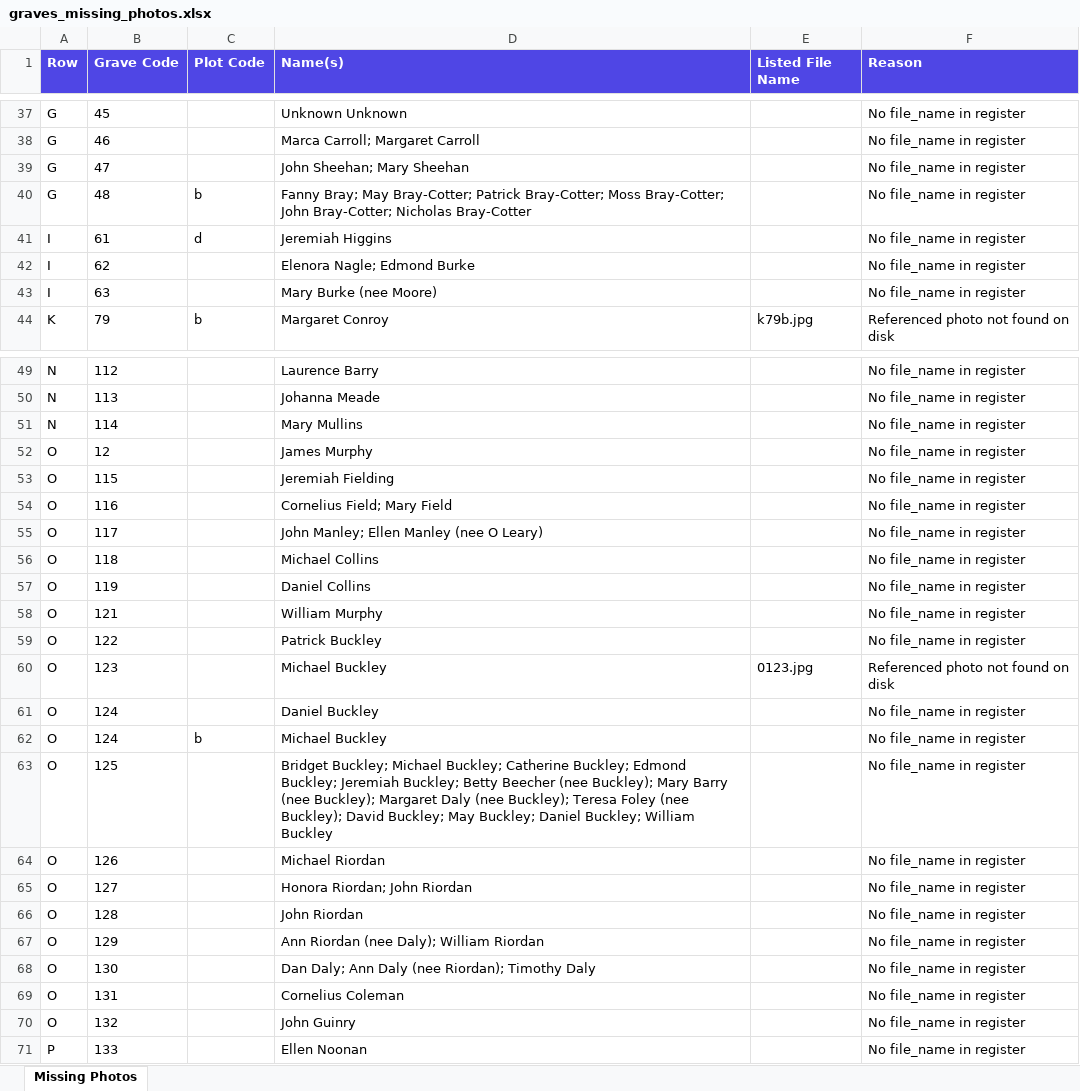
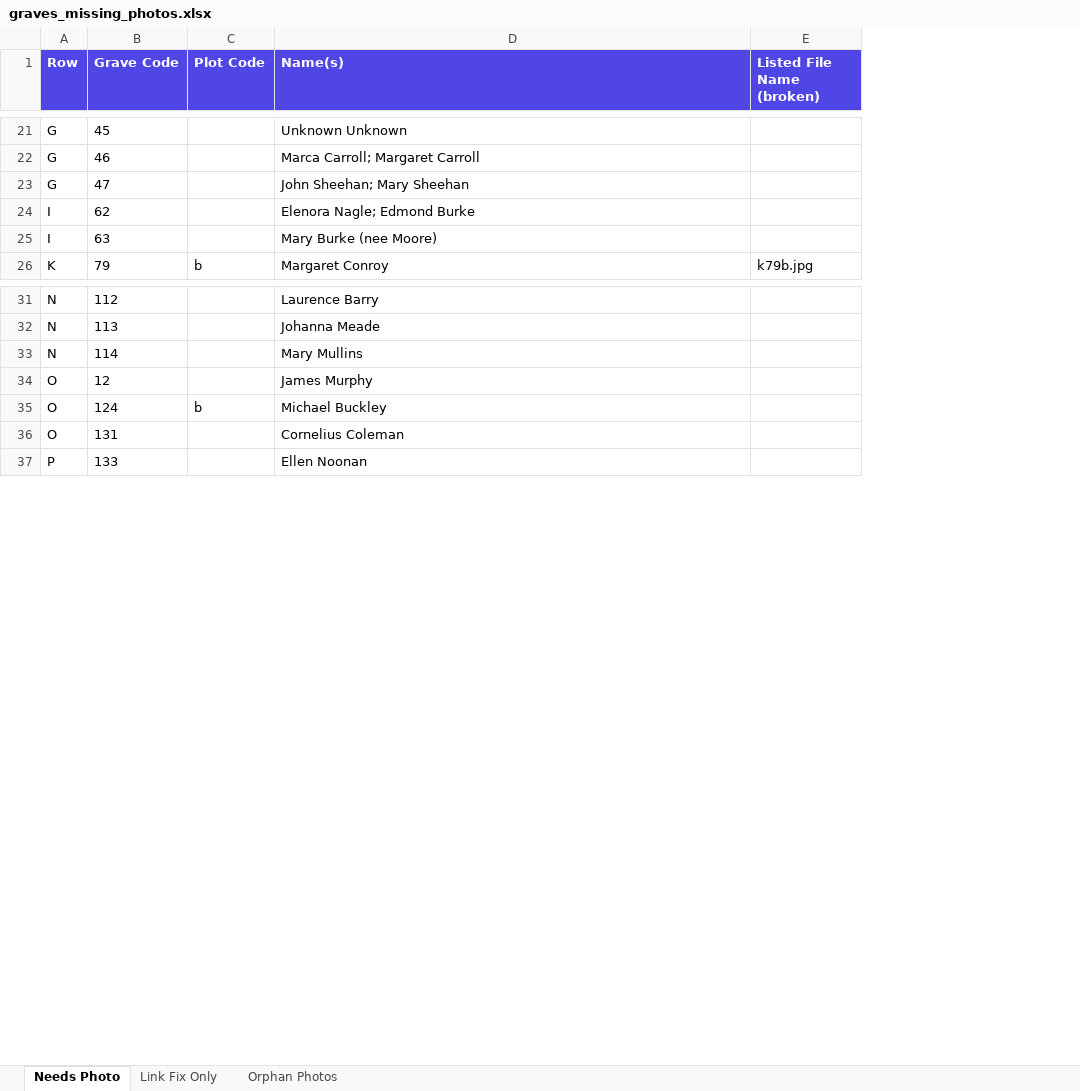
Before and after one commit to duinneacha/templecurraheen-website, an Excel workbook: assets/list/graves_missing_photos.xlsx, sheet Needs Photo, drawn as a sheet; only a part is shown, gaps mark what is left out; values as stored, in another font and other column widths than the file's, no borders; removed rows and columns are numbered as before the commit, all else as after; the diff covers the shown part only; the diff names each change by its address in the sheet, - before the commit and + after, or states it on an @@ line.

```diff
--- a/assets/list/graves_missing_photos.xlsx (sheet Needs Photo)
+++ b/assets/list/graves_missing_photos.xlsx (sheet Needs Photo)
-sheet tab: Missing Photos
+sheet tab: Needs Photo
+sheet tab: Link Fix Only
+sheet tab: Orphan Photos
-column F (Reason), rows 37-39: all No file_name in register; rows 42-44: No file_name in register | No file_name in register | Referenced photo not found on disk; rows 49-52: all No file_name in register; row 62: No file_name in register; row 69: No file_name in register; row 71: No file_name in register
-E1: Listed File Name
+E1: Listed File Name (broken)
-row 40: G | 48 | b | Fanny Bray; May Bray-Cotter; Patrick Bray-Cotter; Moss Bray-Cotter; John Bray-Cotter; Nicholas Bray-Cotter |  | No file_name in register
-row 41: I | 61 | d | Jeremiah Higgins |  | No file_name in register
-row 53: O | 115 |  | Jeremiah Fielding |  | No file_name in register
-row 54: O | 116 |  | Cornelius Field; Mary Field |  | No file_name in register
-row 55: O | 117 |  | John Manley; Ellen Manley (nee O Leary) |  | No file_name in register
-row 56: O | 118 |  | Michael Collins |  | No file_name in register
-row 57: O | 119 |  | Daniel Collins |  | No file_name in register
-row 58: O | 121 |  | William Murphy |  | No file_name in register
-row 59: O | 122 |  | Patrick Buckley |  | No file_name in register
-row 60: O | 123 |  | Michael Buckley | 0123.jpg | Referenced photo not found on disk
-row 61: O | 124 |  | Daniel Buckley |  | No file_name in register
-row 63: O | 125 |  | Bridget Buckley; Michael Buckley; Catherine Buckley; Edmond Buckley; Jeremiah Buckley; Betty Beecher (nee Buckley); Mary Barry (nee Buckley); Margaret Daly (nee Buckley); Teresa Foley (nee Buckley); David Buckley; May Buckley; Daniel Buckley; William Buckley |  | No file_name in register
-row 64: O | 126 |  | Michael Riordan |  | No file_name in register
-row 65: O | 127 |  | Honora Riordan; John Riordan |  | No file_name in register
-row 66: O | 128 |  | John Riordan |  | No file_name in register
-row 67: O | 129 |  | Ann Riordan (nee Daly); William Riordan |  | No file_name in register
-row 68: O | 130 |  | Dan Daly; Ann Daly (nee Riordan); Timothy Daly |  | No file_name in register
-row 70: O | 132 |  | John Guinry |  | No file_name in register
```
Also changed, not shown: 217 removed rows and 4 moved rows elsewhere in this sheet, 2 other files.
